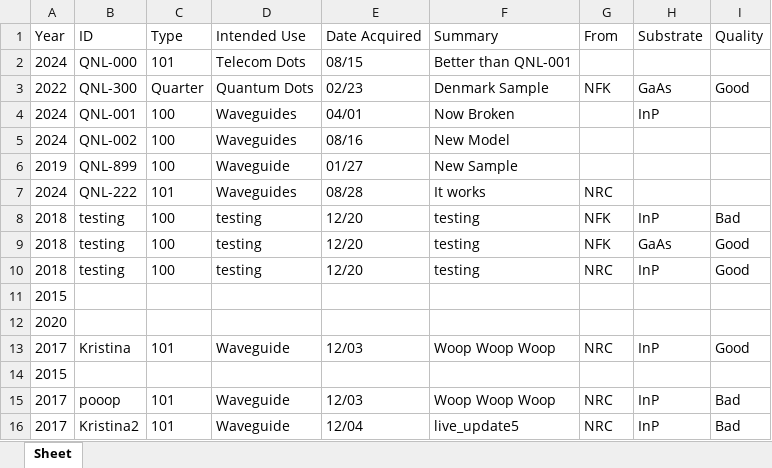
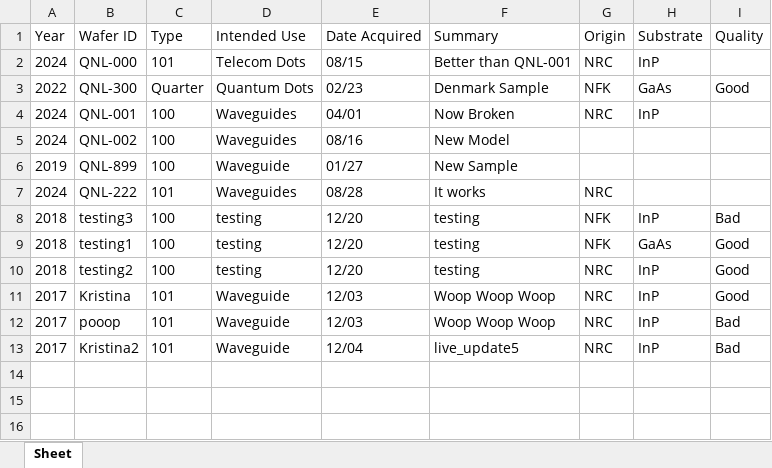
Before and after one commit to QNLQueens/QNL-Wafer-Database, an Excel workbook: database/wafers.xlsx, sheet Sheet, drawn as a sheet; values as stored, in another font and other column widths than the file's, no borders; the diff names each change by its address in the sheet, - before the commit and + after, or states it on an @@ line.

```diff
--- a/database/wafers.xlsx (sheet Sheet)
+++ b/database/wafers.xlsx (sheet Sheet)
-B1: ID
+B1: Wafer ID
-G1: From
+G1: Origin
-G2 (Origin): (empty)
+G2 (Origin): NRC
-H2 (Substrate): (empty)
+H2 (Substrate): InP
-G4 (Origin): (empty)
+G4 (Origin): NRC
-B8 (Wafer ID): testing
+B8 (Wafer ID): testing3
-B9 (Wafer ID): testing
+B9 (Wafer ID): testing1
-B10 (Wafer ID): testing
+B10 (Wafer ID): testing2
-row 11: 2015
-row 12: 2020
-row 14: 2015
```
Also changed, not shown: database/all_wafers.xlsx, 5 other files.
